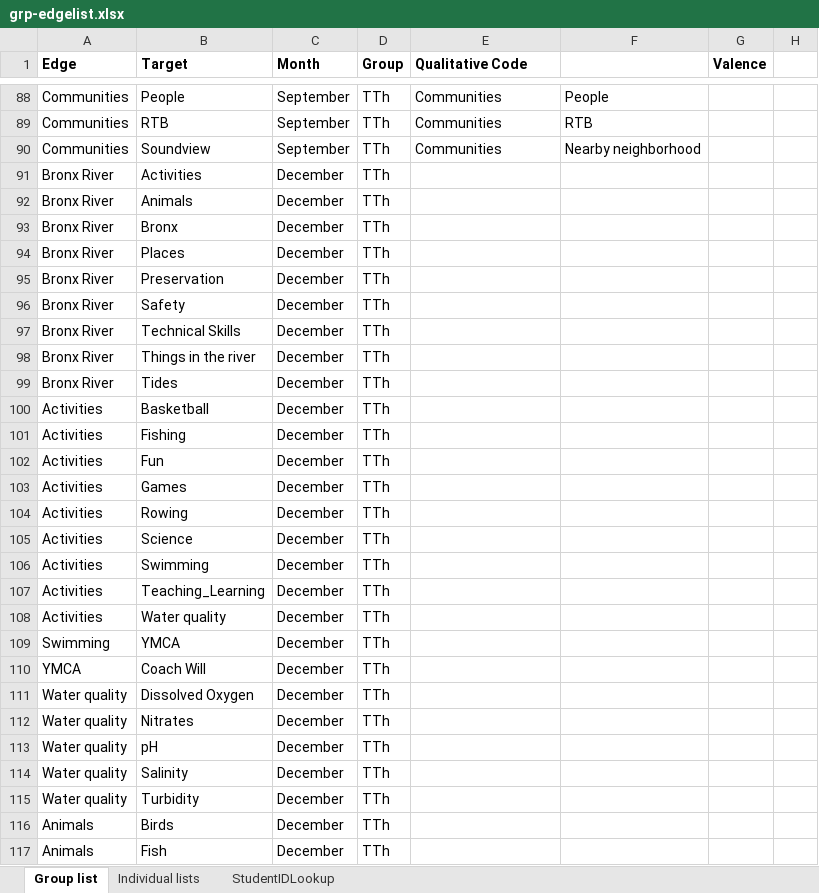
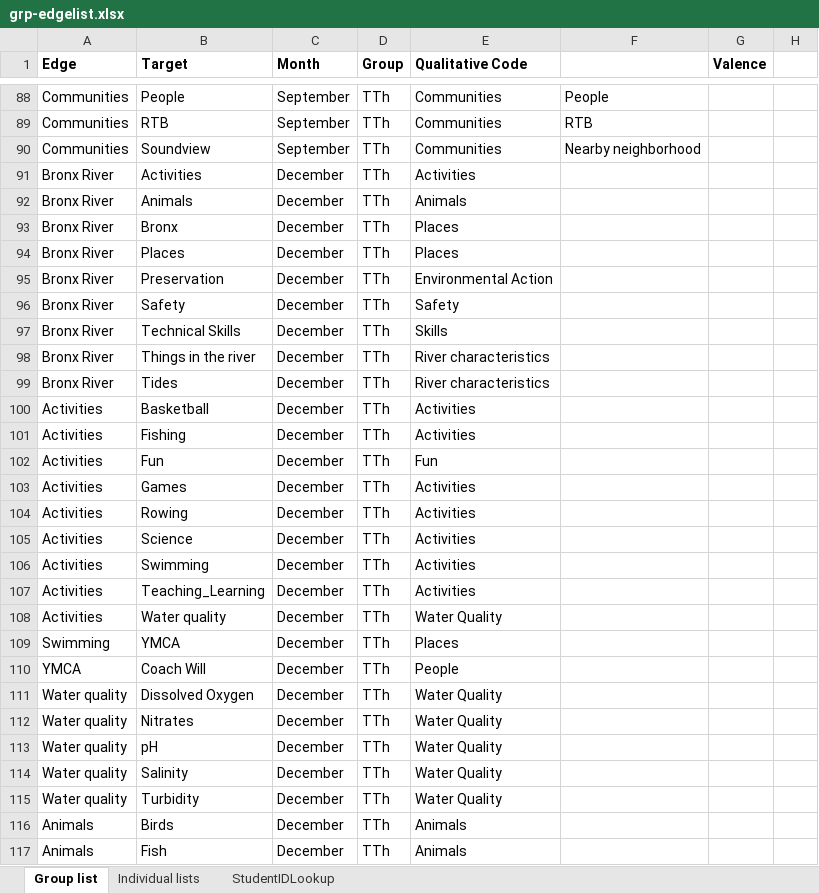
Before and after one commit to AnnieKArmstrong/mindmap, an Excel workbook: grp-edgelist.xlsx, sheet Group list, drawn as a sheet; only a part is shown, gaps mark what is left out; values as stored, in another font and other column widths than the file's, no borders; the diff covers the shown part only; the diff names each change by its address in the sheet, - before the commit and + after, or states it on an @@ line.

Commit message:
Added new qualitative code comparison graphs

```diff
--- a/grp-edgelist.xlsx (sheet Group list)
+++ b/grp-edgelist.xlsx (sheet Group list)
-E91 (Qualitative Code): (empty)
+E91 (Qualitative Code): Activities
-E92 (Qualitative Code): (empty)
+E92 (Qualitative Code): Animals
-E93:E94 (Qualitative Code): (empty)
+E93:E94 (Qualitative Code): Places
-E95 (Qualitative Code): (empty)
+E95 (Qualitative Code): Environmental Action
-E96 (Qualitative Code): (empty)
+E96 (Qualitative Code): Safety
-E97 (Qualitative Code): (empty)
+E97 (Qualitative Code): Skills
-E98:E99 (Qualitative Code): (empty)
+E98:E99 (Qualitative Code): River characteristics
-E100:E101 (Qualitative Code): (empty)
+E100:E101 (Qualitative Code): Activities
-E102 (Qualitative Code): (empty)
+E102 (Qualitative Code): Fun
-E103:E107 (Qualitative Code): (empty)
+E103:E107 (Qualitative Code): Activities
-E108 (Qualitative Code): (empty)
+E108 (Qualitative Code): Water Quality
-E109 (Qualitative Code): (empty)
+E109 (Qualitative Code): Places
-E110 (Qualitative Code): (empty)
+E110 (Qualitative Code): People
-E111:E115 (Qualitative Code): (empty)
+E111:E115 (Qualitative Code): Water Quality
-E116:E117 (Qualitative Code): (empty)
+E116:E117 (Qualitative Code): Animals
```
Also changed, not shown: 55 edited cells elsewhere in this sheet, 1 other file.
